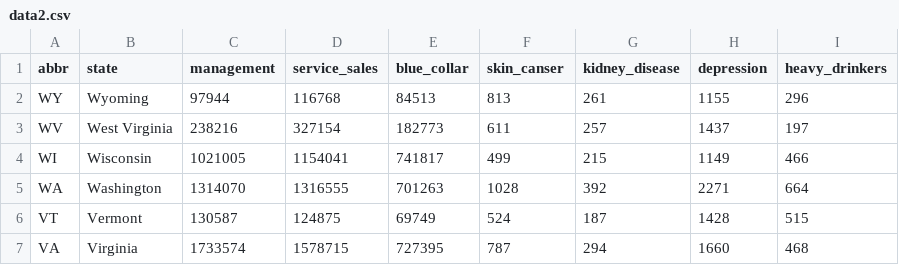
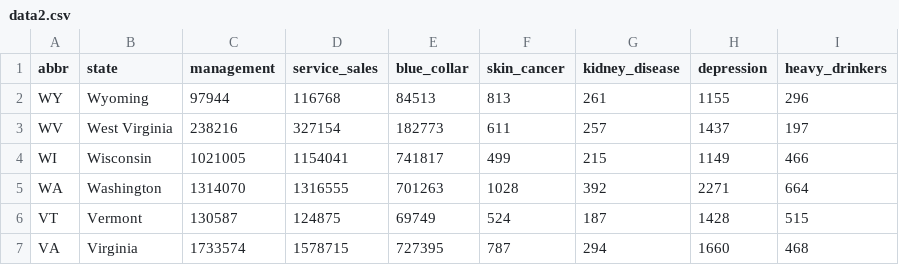
Before and after one commit to yegorkryukov/d3-data-journalism, a CSV file: resources/data2.csv, drawn as a sheet; only a part is shown.

Commit message:
Typo correction

```diff
--- a/resources/data2.csv
+++ b/resources/data2.csv
@@ -1,2 +1,2 @@
-abbr,state,management,service_sales,blue_collar,skin_canser,kidney_disease,depression,heavy_drinkers
+abbr,state,management,service_sales,blue_collar,skin_cancer,kidney_disease,depression,heavy_drinkers
 WY,Wyoming,97944,116768,84513,813,261,1155,296
```
Also changed, not shown: 1 other file.
